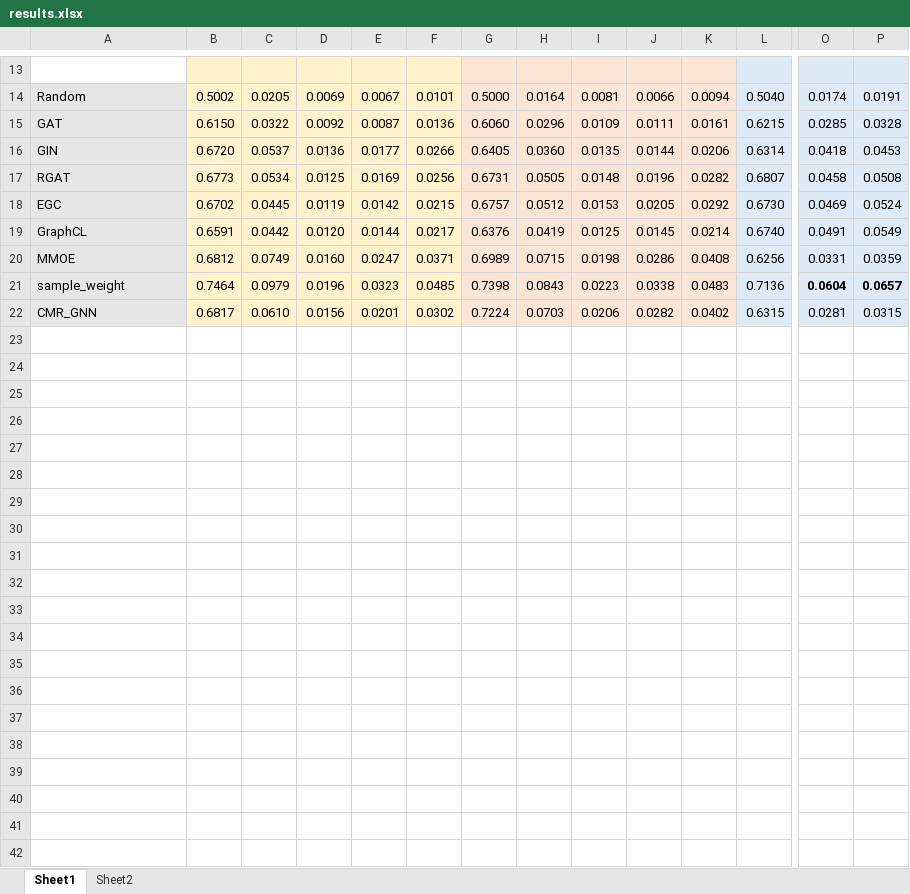
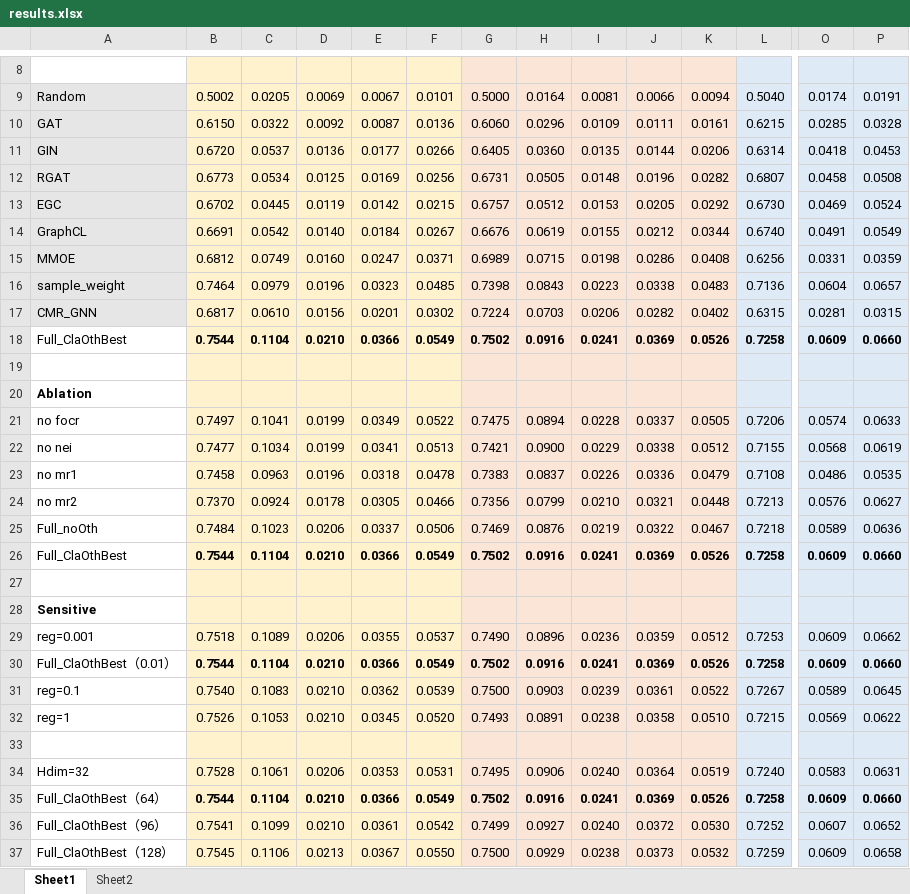
Before and after one commit to ZaccWu/GeoGNNGraphDetect, an Excel workbook: results.xlsx, sheet Sheet1, drawn as a sheet; only a part is shown, gaps mark what is left out; values as stored, in another font and other column widths than the file's, no borders; addresses are those after the commit; rows hold the shown columns only; the diff covers the shown part only; the diff names each change by its address in the sheet, - before the commit and + after, or states it on an @@ line.

Commit message:
Update results.xlsx

```diff
--- a/results.xlsx (sheet Sheet1)
+++ b/results.xlsx (sheet Sheet1)
-B14: 0.6591
+B14: 0.6691
-C14: 0.0442
+C14: 0.0542
-D14: 0.0120
+D14: 0.0140
-E14: 0.0144
+E14: 0.0184
-F14: 0.0217
+F14: 0.0267
-G14: 0.6376
+G14: 0.6676
-H14: 0.0419
+H14: 0.0619
-I14: 0.0125
+I14: 0.0155
-J14: 0.0145
+J14: 0.0212
-K14: 0.0214
+K14: 0.0344
-O16:P16 bold: on
+O16:P16 bold: off
+row 18: Full_ClaOthBest | 0.7544 | 0.1104 | 0.0210 | 0.0366 | 0.0549 | 0.7502 | 0.0916 | 0.0241 | 0.0369 | 0.0526 | 0.7258 | 0.0609 | 0.0660
+row 19: (empty)
+row 20: Ablation
+row 21: no focr | 0.7497 | 0.1041 | 0.0199 | 0.0349 | 0.0522 | 0.7475 | 0.0894 | 0.0228 | 0.0337 | 0.0505 | 0.7206 | 0.0574 | 0.0633
+row 22: no nei | 0.7477 | 0.1034 | 0.0199 | 0.0341 | 0.0513 | 0.7421 | 0.0900 | 0.0229 | 0.0338 | 0.0512 | 0.7155 | 0.0568 | 0.0619
+row 23: no mr1 | 0.7458 | 0.0963 | 0.0196 | 0.0318 | 0.0478 | 0.7383 | 0.0837 | 0.0226 | 0.0336 | 0.0479 | 0.7108 | 0.0486 | 0.0535
+row 24: no mr2 | 0.7370 | 0.0924 | 0.0178 | 0.0305 | 0.0466 | 0.7356 | 0.0799 | 0.0210 | 0.0321 | 0.0448 | 0.7213 | 0.0576 | 0.0627
+row 25: Full_noOth | 0.7484 | 0.1023 | 0.0206 | 0.0337 | 0.0506 | 0.7469 | 0.0876 | 0.0219 | 0.0322 | 0.0467 | 0.7218 | 0.0589 | 0.0636
+row 26: Full_ClaOthBest | 0.7544 | 0.1104 | 0.0210 | 0.0366 | 0.0549 | 0.7502 | 0.0916 | 0.0241 | 0.0369 | 0.0526 | 0.7258 | 0.0609 | 0.0660
+row 27: (empty)
+row 28: Sensitive
+row 29: reg=0.001 | 0.7518 | 0.1089 | 0.0206 | 0.0355 | 0.0537 | 0.7490 | 0.0896 | 0.0236 | 0.0359 | 0.0512 | 0.7253 | 0.0609 | 0.0662
+row 30: Full_ClaOthBest（0.01） | 0.7544 | 0.1104 | 0.0210 | 0.0366 | 0.0549 | 0.7502 | 0.0916 | 0.0241 | 0.0369 | 0.0526 | 0.7258 | 0.0609 | 0.0660
+row 31: reg=0.1 | 0.7540 | 0.1083 | 0.0210 | 0.0362 | 0.0539 | 0.7500 | 0.0903 | 0.0239 | 0.0361 | 0.0522 | 0.7267 | 0.0589 | 0.0645
+row 32: reg=1 | 0.7526 | 0.1053 | 0.0210 | 0.0345 | 0.0520 | 0.7493 | 0.0891 | 0.0238 | 0.0358 | 0.0510 | 0.7215 | 0.0569 | 0.0622
+row 33: (empty)
+row 34: Hdim=32 | 0.7528 | 0.1061 | 0.0206 | 0.0353 | 0.0531 | 0.7495 | 0.0906 | 0.0240 | 0.0364 | 0.0519 | 0.7240 | 0.0583 | 0.0631
+row 35: Full_ClaOthBest（64） | 0.7544 | 0.1104 | 0.0210 | 0.0366 | 0.0549 | 0.7502 | 0.0916 | 0.0241 | 0.0369 | 0.0526 | 0.7258 | 0.0609 | 0.0660
+row 36: Full_ClaOthBest（96） | 0.7541 | 0.1099 | 0.0210 | 0.0361 | 0.0542 | 0.7499 | 0.0927 | 0.0240 | 0.0372 | 0.0530 | 0.7252 | 0.0607 | 0.0652
+row 37: Full_ClaOthBest（128） | 0.7545 | 0.1106 | 0.0213 | 0.0367 | 0.0550 | 0.7500 | 0.0929 | 0.0238 | 0.0373 | 0.0532 | 0.7259 | 0.0609 | 0.0658
```
Also changed, not shown: 5 removed rows and 16 edited cells elsewhere in this sheet.
